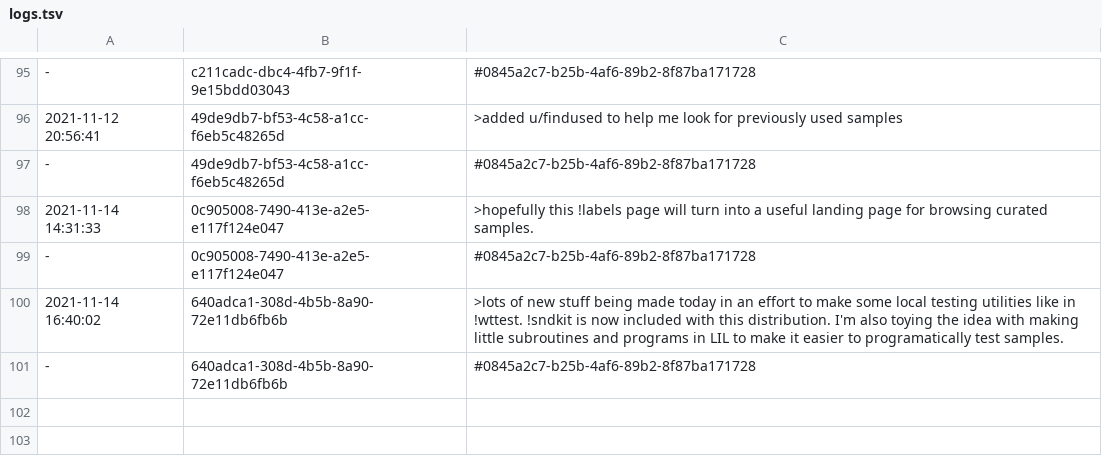
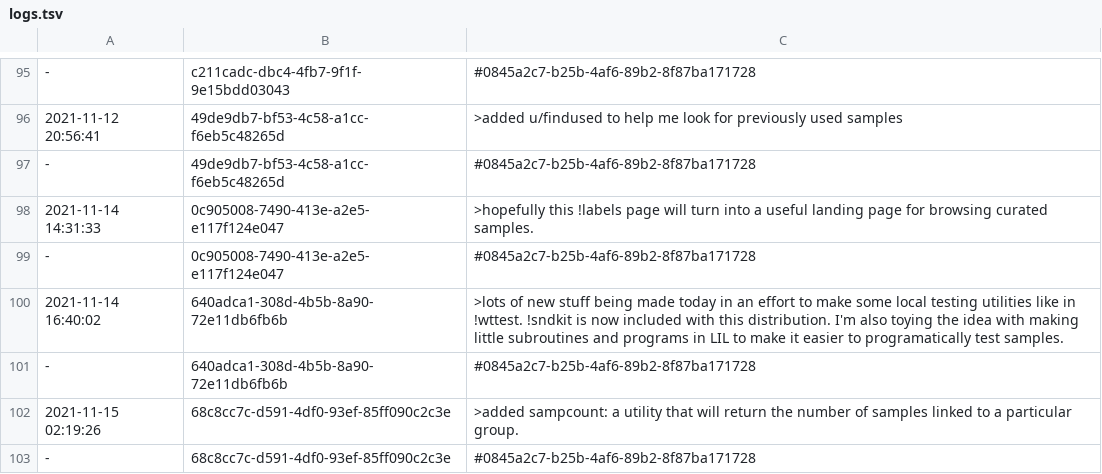
Before and after one commit to PaulBatchelor/smp, a TSV file: logs.tsv, drawn as a sheet; only a part is shown, gaps mark what is left out; the diff names each change by its address in the sheet, - before the commit and + after, or states it on an @@ line.

Commit message:
sampcount
FossilOrigin-Name: 317d7392f4da2d990ce92f1c4d7868f118132cdfb63de7650108bb40eddac27f

```diff
--- a/logs.tsv
+++ b/logs.tsv
+row 102: 2021-11-15 02:19:26 | 68c8cc7c-d591-4df0-93ef-85ff090c2c3e | >added sampcount: a utility that will return the number of samples linked to a particular group.
+row 103: - | 68c8cc7c-d591-4df0-93ef-85ff090c2c3e | #0845a2c7-b25b-4af6-89b2-8f87ba171728
```
Also changed, not shown: 1 other file.
